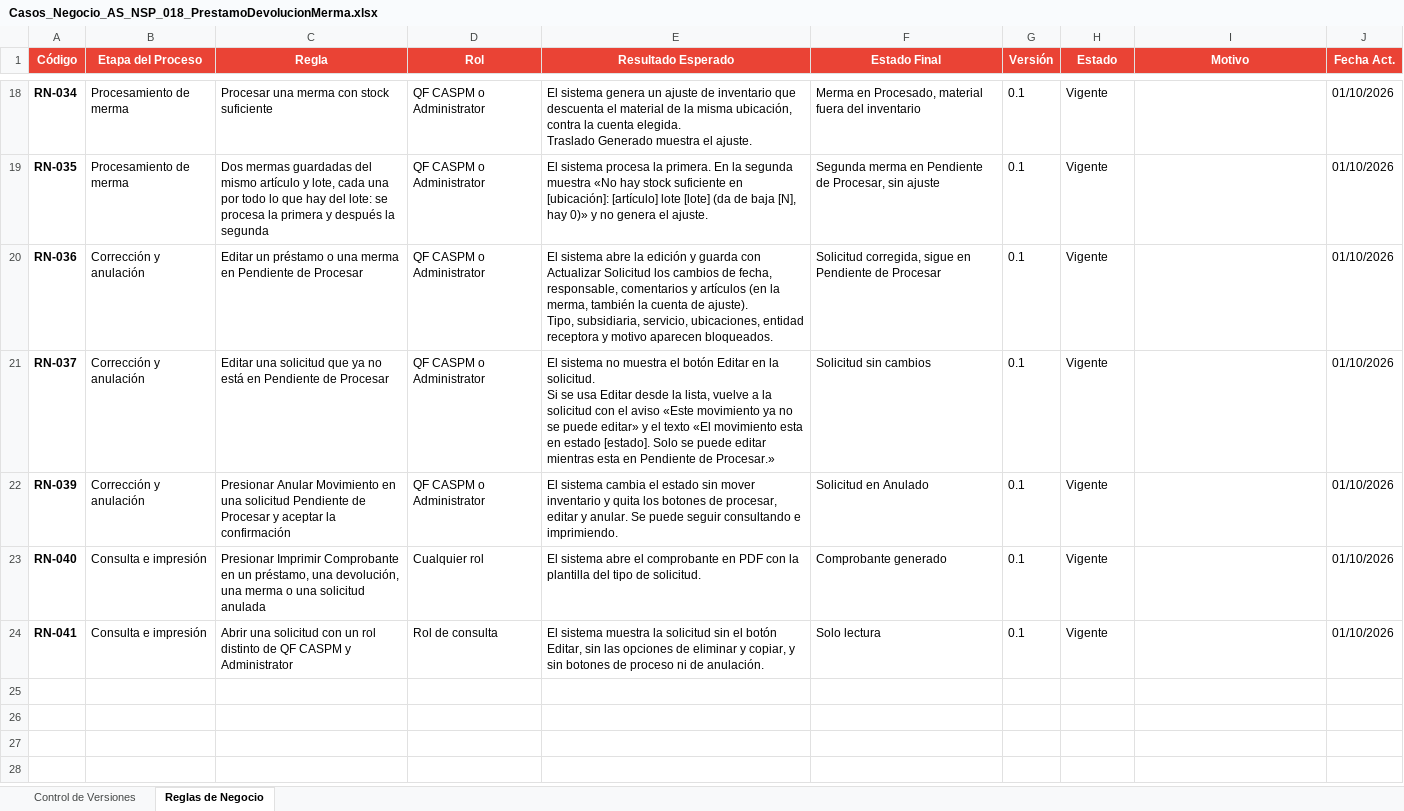
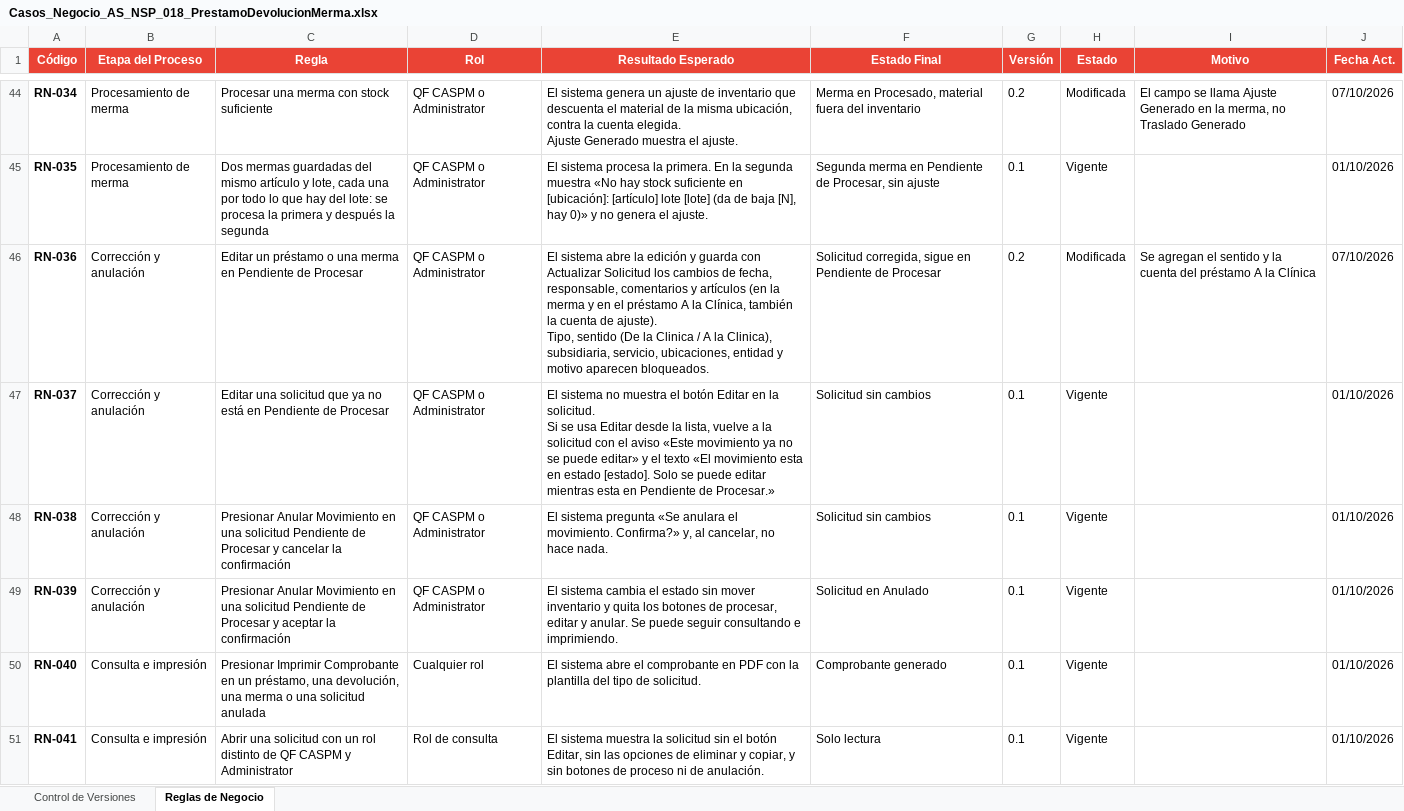
Before and after one commit to maxterlens/andes-salud, an Excel workbook: Custom/AS_NSP_018_PrestamoDevolucionMerma/documentacion/excel/Casos_Negocio_AS_NSP_018_PrestamoDevolucionMerma.xlsx, sheet Reglas de Negocio, drawn as a sheet; only a part is shown, gaps mark what is left out; values as stored, in another font and other column widths than the file's, no borders; addresses are those after the commit; ↵ is a line break in a cell; the diff covers the shown part only; the diff names each change by its address in the sheet, - before the commit and + after, or states it on an @@ line.

Commit message:
refactor: reorganiza módulo de préstamo devolución y merma

```diff
--- a/Custom/AS_NSP_018_PrestamoDevolucionMerma/documentacion/excel/Casos_Negocio_AS_NSP_018_PrestamoDevolucionMerma.xlsx (sheet Reglas de Negocio)
+++ b/Custom/AS_NSP_018_PrestamoDevolucionMerma/documentacion/excel/Casos_Negocio_AS_NSP_018_PrestamoDevolucionMerma.xlsx (sheet Reglas de Negocio)
-E44 (Resultado Esperado): …cuenta elegida. ↵ Traslado Generado muestra…
+E44 (Resultado Esperado): …cuenta elegida. ↵ Ajuste Generado muestra…
-G44 (Versión): 0.1
+G44 (Versión): 0.2
-H44 (Estado): Vigente
+H44 (Estado): Modificada
-I44 (Motivo): (empty)
+I44 (Motivo): El campo se llama Ajuste Generado en la merma, no Traslado Generado
-J44 (Fecha Act.): 01/10/2026
+J44 (Fecha Act.): 07/10/2026
-E46 (Resultado Esperado): …(en la merma, también la cuenta de ajuste). ↵ Tipo, subsidiaria, servicio, ubicaciones, entidad receptora y motivo…
+E46 (Resultado Esperado): …(en la merma y en el préstamo A la Clínica, también la cuenta de ajuste). ↵ Tipo, sentido (De la Clinica / A la Clinica), subsidiaria, servicio, ubicaciones, entidad y motivo…
-G46 (Versión): 0.1
+G46 (Versión): 0.2
-H46 (Estado): Vigente
+H46 (Estado): Modificada
-I46 (Motivo): (empty)
+I46 (Motivo): Se agregan el sentido y la cuenta del préstamo A la Clínica
-J46 (Fecha Act.): 01/10/2026
+J46 (Fecha Act.): 07/10/2026
+row 48: RN-038 | Corrección y anulación | Presionar Anular Movimiento en una solicitud Pendiente de Procesar y cancelar la confirmación | QF CASPM o Administrator | El sistema pregunta «Se anulara el movimiento. Confirma?» y, al cancelar, no hace nada. | Solicitud sin cambios | 0.1 | Vigente |  | 01/10/2026
```
Also changed, not shown: 30 added rows and 5 edited cells elsewhere in this sheet, sheet Control de Versiones, 53 other files.
